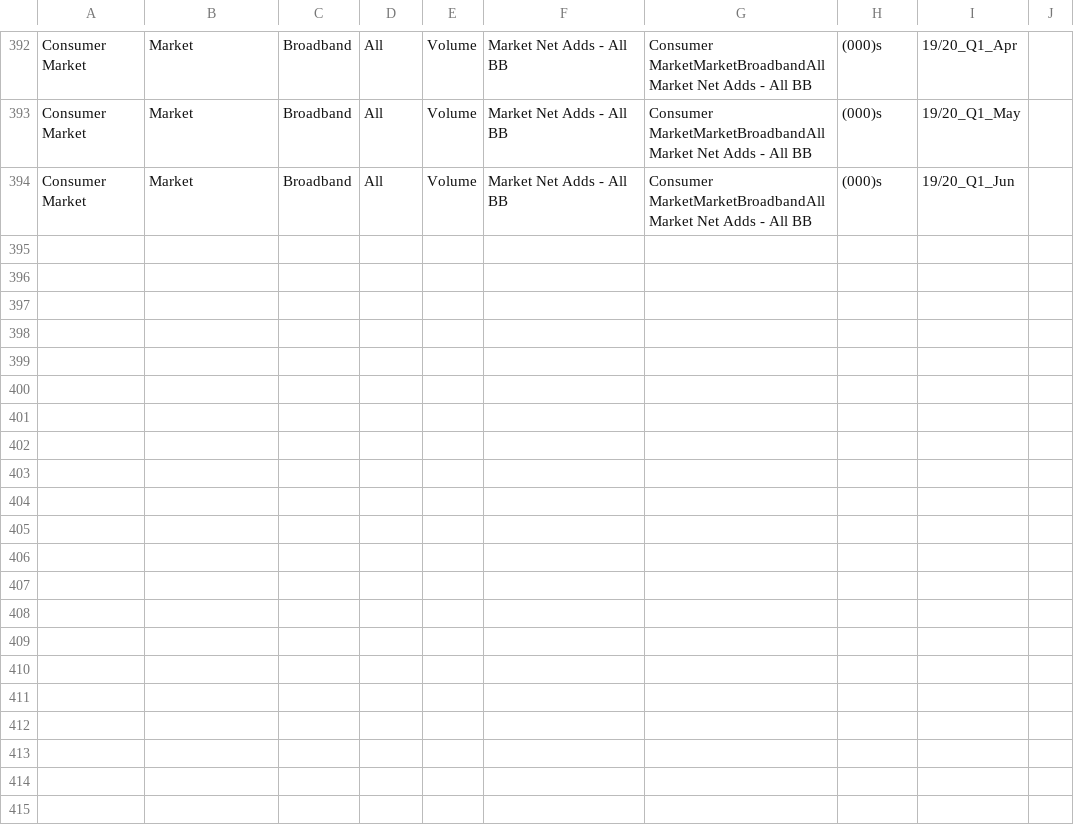
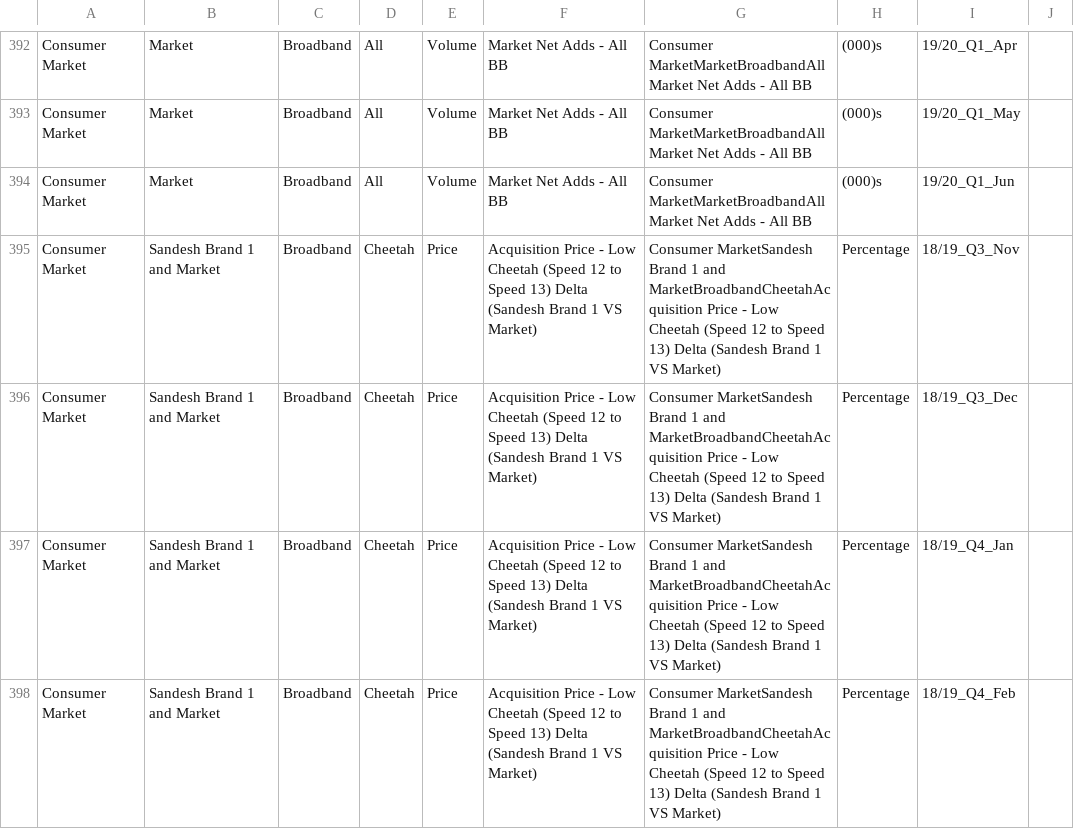
Before and after one commit to Ivanlxw/Projects, a CSV file: FCO_Forecast/challenge_data/test_blank.csv, drawn as a sheet; only a part is shown, gaps mark what is left out.

Commit message:
added solutions to FCO Forecast Code Challenge

```diff
--- a/FCO_Forecast/challenge_data/test_blank.csv
+++ b/FCO_Forecast/challenge_data/test_blank.csv
@@ -394 +394,5 @@ Consumer Market,Market,Broadband,All,Volume,Market Net Adds - All BB,Consumer Ma
 Consumer Market,Market,Broadband,All,Volume,Market Net Adds - All BB,Consumer MarketMarketBroadbandAllMarket Net Adds - All BB,(000)s,19/20_Q1_Jun,
+Consumer Market,Sandesh Brand 1 and Market,Broadband,Cheetah,Price,Acquisition Price - Low Cheetah (Speed 12 to Speed 13) Delta (Sandesh Brand 1 VS Market),Consumer MarketSandesh Brand 1 and MarketBroadbandCheetahAcquisition Price - Low Cheetah (Speed 12 to Speed 13) Delta (Sandesh Brand 1 VS Market),Percentage,18/19_Q3_Nov,
+Consumer Market,Sandesh Brand 1 and Market,Broadband,Cheetah,Price,Acquisition Price - Low Cheetah (Speed 12 to Speed 13) Delta (Sandesh Brand 1 VS Market),Consumer MarketSandesh Brand 1 and MarketBroadbandCheetahAcquisition Price - Low Cheetah (Speed 12 to Speed 13) Delta (Sandesh Brand 1 VS Market),Percentage,18/19_Q3_Dec,
+Consumer Market,Sandesh Brand 1 and Market,Broadband,Cheetah,Price,Acquisition Price - Low Cheetah (Speed 12 to Speed 13) Delta (Sandesh Brand 1 VS Market),Consumer MarketSandesh Brand 1 and MarketBroadbandCheetahAcquisition Price - Low Cheetah (Speed 12 to Speed 13) Delta (Sandesh Brand 1 VS Market),Percentage,18/19_Q4_Jan,
+Consumer Market,Sandesh Brand 1 and Market,Broadband,Cheetah,Price,Acquisition Price - Low Cheetah (Speed 12 to Speed 13) Delta (Sandesh Brand 1 VS Market),Consumer MarketSandesh Brand 1 and MarketBroadbandCheetahAcquisition Price - Low Cheetah (Speed 12 to Speed 13) Delta (Sandesh Brand 1 VS Market),Percentage,18/19_Q4_Feb,
```
Also changed, not shown: 4 other files.
